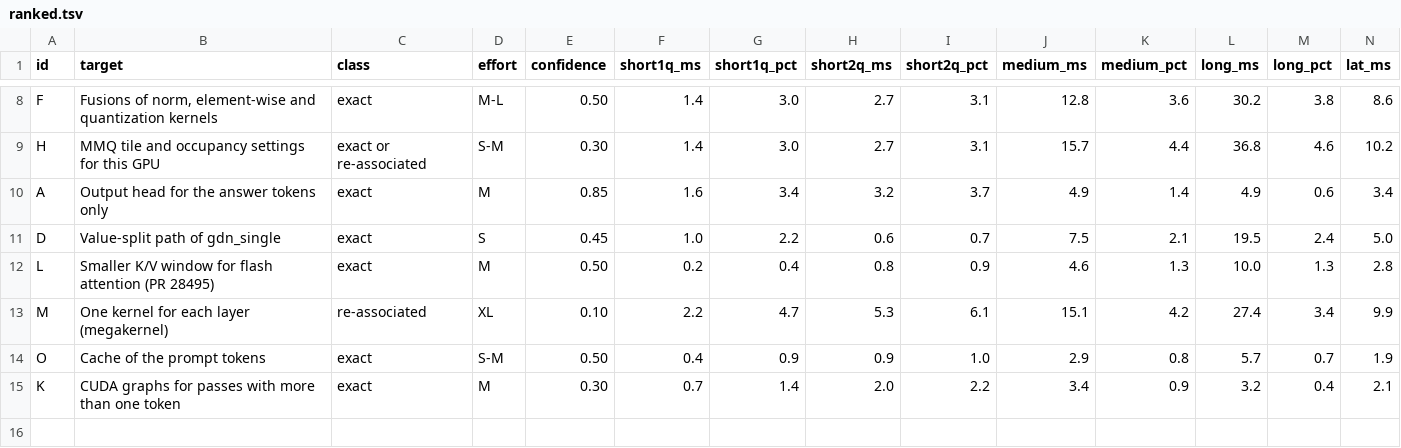
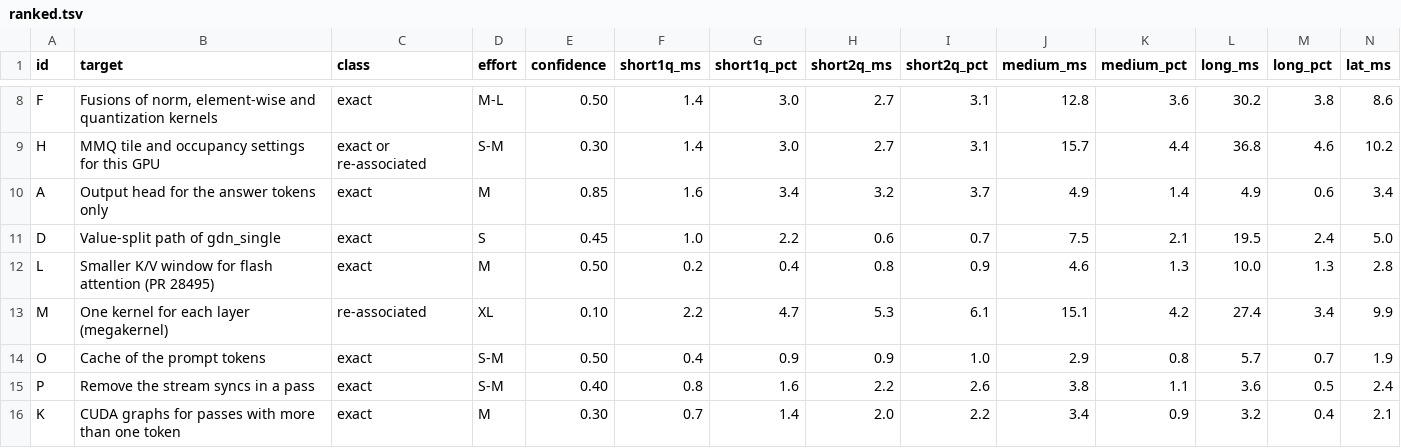
Before and after one commit to WyrmKeep/decision-model-kernels, a TSV file: data/2026-10-31-phase4-model/tables/ranked.tsv, drawn as a sheet; only a part is shown, gaps mark what is left out; rows hold the shown columns only; the diff names each change by its address in the sheet, - before the commit and + after, or states it on an @@ line.

Commit message:
Phase 4: add target P (stream synchronizations in a pass)

```diff
--- a/data/2026-10-31-phase4-model/tables/ranked.tsv
+++ b/data/2026-10-31-phase4-model/tables/ranked.tsv
+row 15: P | Remove the stream syncs in a pass | exact | S-M | 0.40 | 0.8 | 1.6 | 2.2 | 2.6 | 3.8 | 1.1 | 3.6 | 0.5 | 2.4
```
Also changed, not shown: data/2026-10-31-phase4-model/raw/targets.tsv, data/2026-10-31-phase4-model/tables/savings.tsv, 1 other file.
